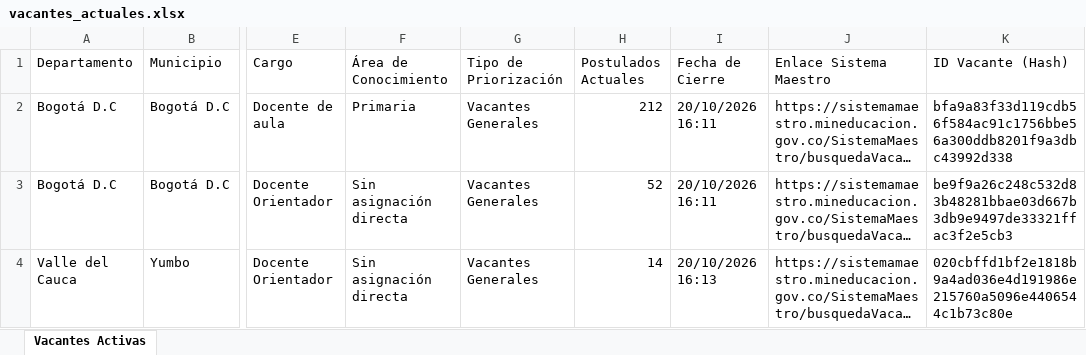
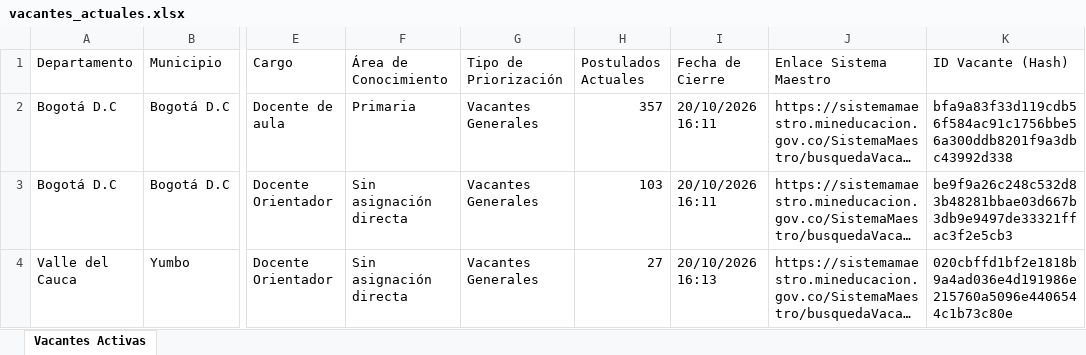
Before and after one commit to hdiaz59/sistemamaestro, an Excel workbook: data/exportaciones/vacantes_actuales.xlsx, sheet Vacantes Activas, drawn as a sheet; only a part is shown, gaps mark what is left out; long unchanged cells end in …; values as stored, in another font and other column widths than the file's, no borders; the diff names each change by its address in the sheet, - before the commit and + after, or states it on an @@ line.

```diff
--- a/data/exportaciones/vacantes_actuales.xlsx (sheet Vacantes Activas)
+++ b/data/exportaciones/vacantes_actuales.xlsx (sheet Vacantes Activas)
-H2 (Postulados Actuales): 212
+H2 (Postulados Actuales): 357
-H3 (Postulados Actuales): 52
+H3 (Postulados Actuales): 103
-H4 (Postulados Actuales): 14
+H4 (Postulados Actuales): 27
```
Also changed, not shown: data/exportaciones/historico_vacantes.xlsx, data/exportaciones/vacantes_nuevas.xlsx, 3 other files.
